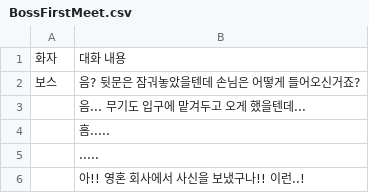
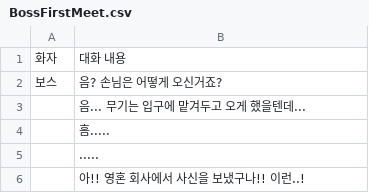
Before and after one commit to rlaskarb0321/SoulReaper, a CSV file: Assets/11. Timeline/BossFirstMeet.csv, drawn as a sheet.

```diff
--- a/Assets/11. Timeline/BossFirstMeet.csv
+++ b/Assets/11. Timeline/BossFirstMeet.csv
@@ -1,4 +1,4 @@
 화자,대화 내용
-보스,음? 뒷문은 잠궈놓았을텐데 손님은 어떻게 들어오신거죠?
-,음... 무기도 입구에 맡겨두고 오게 했을텐데...
+보스,음? 손님은 어떻게 오신거죠?
+,음... 무기는 입구에 맡겨두고 오게 했을텐데...
 ,흠.....
```
Also changed, not shown: 10 other files.
